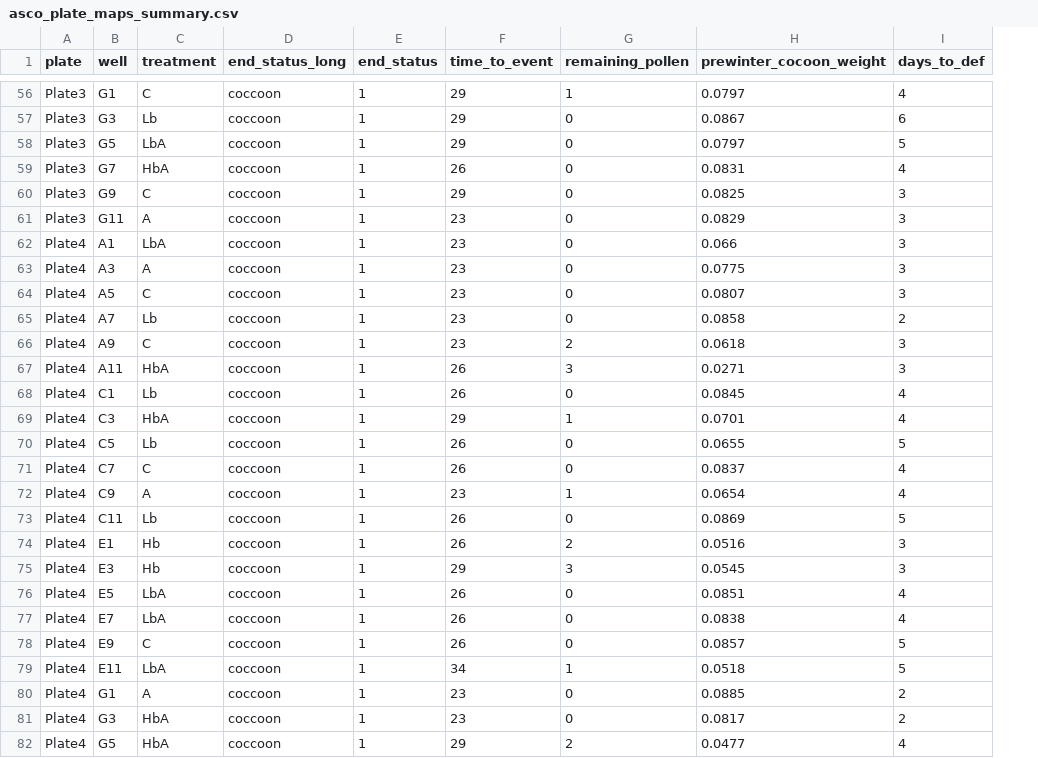
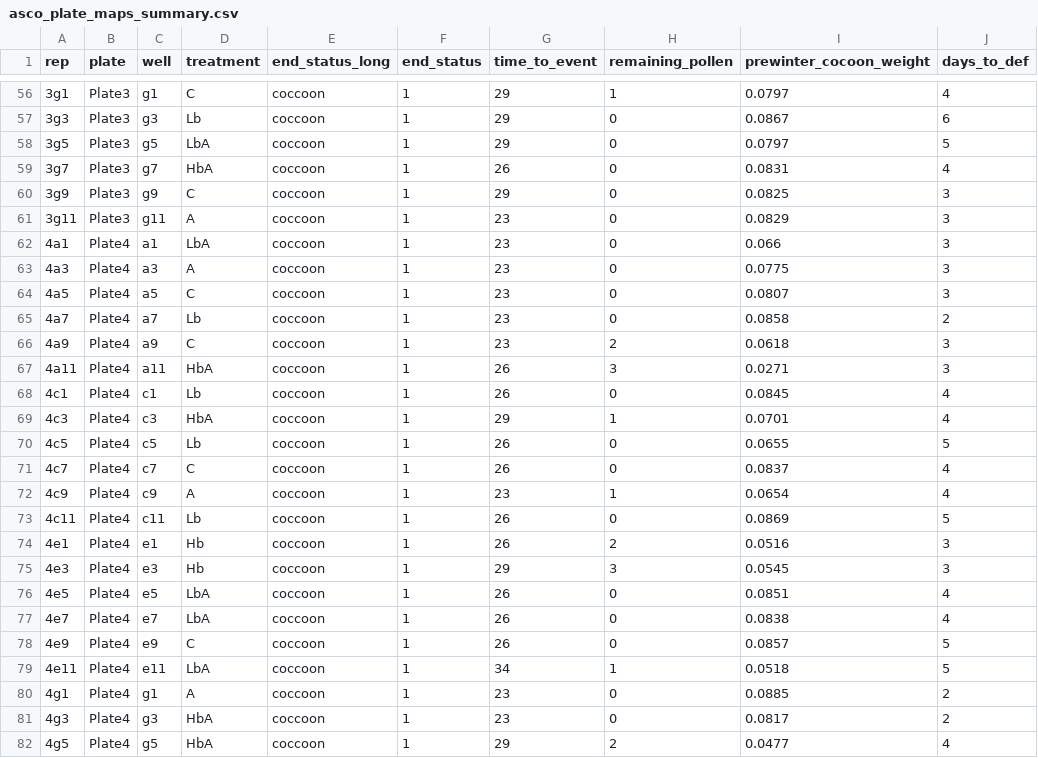
Before and after one commit to tobiasgmueller/asco_cornifrons_2022, a CSV file: input/asco_plate_maps_summary.csv, drawn as a sheet; only a part is shown, gaps mark what is left out; addresses are those after the commit; the diff covers the shown part only; the diff names each change by its address in the sheet, - before the commit and + after, or states it on an @@ line.

```diff
--- a/input/asco_plate_maps_summary.csv
+++ b/input/asco_plate_maps_summary.csv
+column A (rep), rows 56-82: 3g1 | 3g3 | 3g5 | 3g7 | 3g9 | 3g11 | 4a1 | 4a3 | 4a5 | 4a7 | 4a9 | 4a11 | 4c1 | 4c3 | 4c5 | 4c7 | 4c9 | 4c11 | 4e1 | 4e3 | 4e5 | 4e7 | 4e9 | 4e11 | 4g1 | 4g3 | 4g5
-C56 (well): G1
+C56 (well): g1
-C57 (well): G3
+C57 (well): g3
-C58 (well): G5
+C58 (well): g5
-C59 (well): G7
+C59 (well): g7
-C60 (well): G9
+C60 (well): g9
-C61 (well): G11
+C61 (well): g11
-C62 (well): A1
+C62 (well): a1
-C63 (well): A3
+C63 (well): a3
-C64 (well): A5
+C64 (well): a5
-C65 (well): A7
+C65 (well): a7
-C66 (well): A9
+C66 (well): a9
-C67 (well): A11
+C67 (well): a11
-C68 (well): C1
+C68 (well): c1
-C69 (well): C3
+C69 (well): c3
-C70 (well): C5
+C70 (well): c5
-C71 (well): C7
+C71 (well): c7
-C72 (well): C9
+C72 (well): c9
-C73 (well): C11
+C73 (well): c11
-C74 (well): E1
+C74 (well): e1
-C75 (well): E3
+C75 (well): e3
-C76 (well): E5
+C76 (well): e5
-C77 (well): E7
+C77 (well): e7
-C78 (well): E9
+C78 (well): e9
-C79 (well): E11
+C79 (well): e11
-C80 (well): G1
+C80 (well): g1
-C81 (well): G3
+C81 (well): g3
-C82 (well): G5
+C82 (well): g5
```
Also changed, not shown: 81 edited cells elsewhere in this file, 2 other files.
